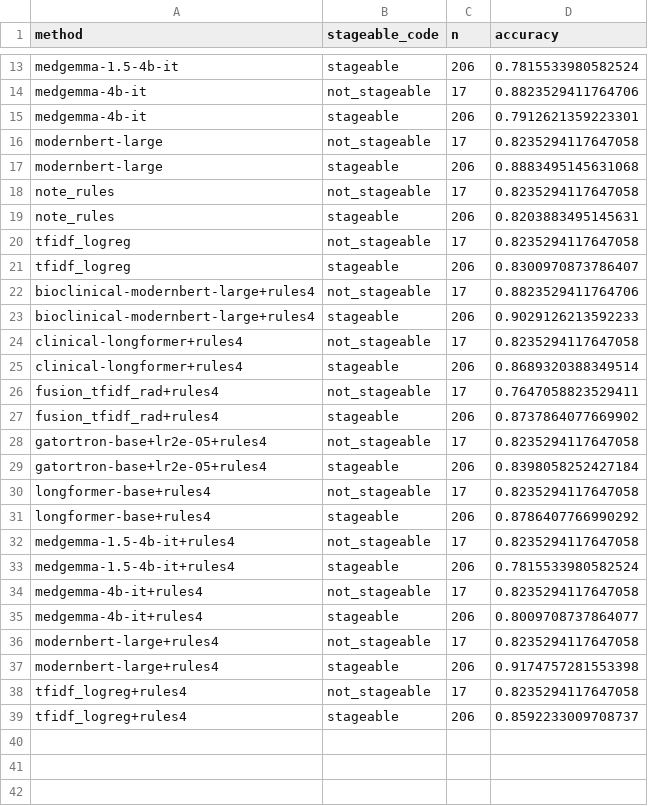
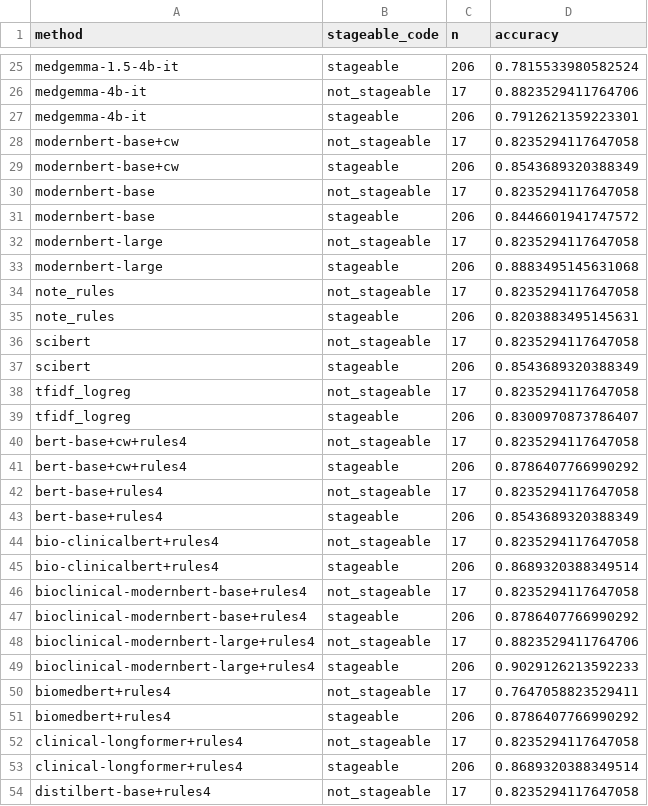
Before and after one commit to healthtransformationlab/health-transformation-lab-nlp, a CSV file: data/datasets/ladder/ladder_by_stageable.csv, drawn as a sheet; only a part is shown, gaps mark what is left out; the shorter side is filled out with more unchanged rows; the diff covers the shown part only.

```diff
--- a/data/datasets/ladder/ladder_by_stageable.csv
+++ b/data/datasets/ladder/ladder_by_stageable.csv
@@ -15,2 +27,6 @@ medgemma-4b-it,not_stageable,17,0.8823529411764706
 medgemma-4b-it,stageable,206,0.7912621359223301
+modernbert-base+cw,not_stageable,17,0.8235294117647058
+modernbert-base+cw,stageable,206,0.8543689320388349
+modernbert-base,not_stageable,17,0.8235294117647058
+modernbert-base,stageable,206,0.8446601941747572
 modernbert-large,not_stageable,17,0.8235294117647058
@@ -19,7 +35,20 @@ note_rules,not_stageable,17,0.8235294117647058
 note_rules,stageable,206,0.8203883495145631
+scibert,not_stageable,17,0.8235294117647058
+scibert,stageable,206,0.8543689320388349
 tfidf_logreg,not_stageable,17,0.8235294117647058
 tfidf_logreg,stageable,206,0.8300970873786407
+bert-base+cw+rules4,not_stageable,17,0.8235294117647058
+bert-base+cw+rules4,stageable,206,0.8786407766990292
+bert-base+rules4,not_stageable,17,0.8235294117647058
+bert-base+rules4,stageable,206,0.8543689320388349
+bio-clinicalbert+rules4,not_stageable,17,0.8235294117647058
+bio-clinicalbert+rules4,stageable,206,0.8689320388349514
+bioclinical-modernbert-base+rules4,not_stageable,17,0.8235294117647058
+bioclinical-modernbert-base+rules4,stageable,206,0.8786407766990292
 bioclinical-modernbert-large+rules4,not_stageable,17,0.8823529411764706
 bioclinical-modernbert-large+rules4,stageable,206,0.9029126213592233
+biomedbert+rules4,not_stageable,17,0.7647058823529411
+biomedbert+rules4,stageable,206,0.8786407766990292
 clinical-longformer+rules4,not_stageable,17,0.8235294117647058
 clinical-longformer+rules4,stageable,206,0.8689320388349514
+distilbert-base+rules4,not_stageable,17,0.8235294117647058
```
Also changed, not shown: 19 added rows elsewhere in this file, data/datasets/ladder/ladder_by_age.csv, data/datasets/ladder/ladder_by_clinic.csv, 18 other files.
